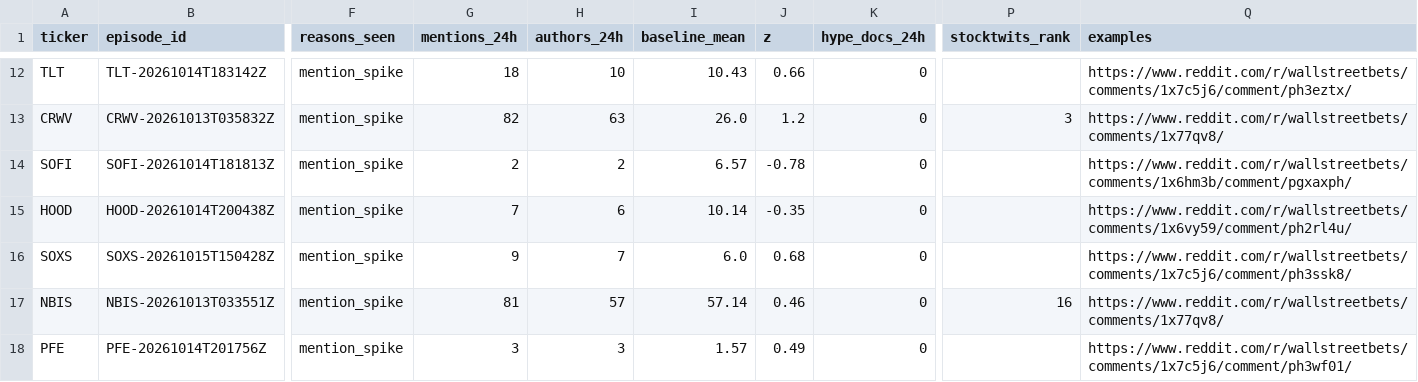
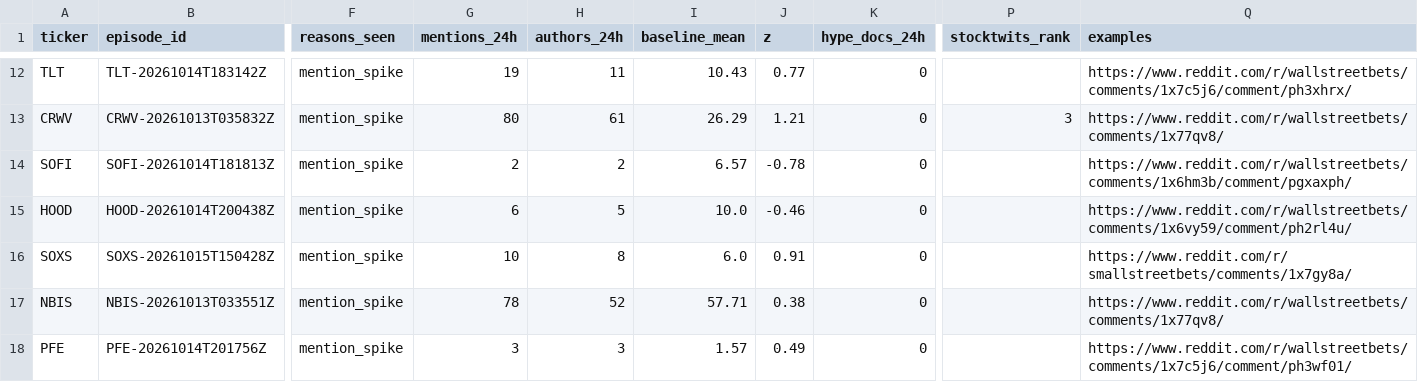
Before and after one commit to ShouvikRaj/pump-dump-detector, a CSV file: candidates/active.csv, drawn as a sheet; only a part is shown, gaps mark what is left out; the diff covers the shown part only; the diff names each change by its address in the sheet, - before the commit and + after, or states it on an @@ line.

```diff
--- a/candidates/active.csv
+++ b/candidates/active.csv
-G12 (mentions_24h): 18
+G12 (mentions_24h): 19
-H12 (authors_24h): 10
+H12 (authors_24h): 11
-J12 (z): 0.66
+J12 (z): 0.77
-Q12 (examples): https://www.reddit.com/r/wallstreetbets/comments/1x7c5j6/comment/ph3eztx/
+Q12 (examples): https://www.reddit.com/r/wallstreetbets/comments/1x7c5j6/comment/ph3xhrx/
-G13 (mentions_24h): 82
+G13 (mentions_24h): 80
-H13 (authors_24h): 63
+H13 (authors_24h): 61
-I13 (baseline_mean): 26.0
+I13 (baseline_mean): 26.29
-J13 (z): 1.2
+J13 (z): 1.21
-G15 (mentions_24h): 7
+G15 (mentions_24h): 6
-H15 (authors_24h): 6
+H15 (authors_24h): 5
-I15 (baseline_mean): 10.14
+I15 (baseline_mean): 10.0
-J15 (z): -0.35
+J15 (z): -0.46
-G16 (mentions_24h): 9
+G16 (mentions_24h): 10
-H16 (authors_24h): 7
+H16 (authors_24h): 8
-J16 (z): 0.68
+J16 (z): 0.91
-Q16 (examples): https://www.reddit.com/r/wallstreetbets/comments/1x7c5j6/comment/ph3ssk8/
+Q16 (examples): https://www.reddit.com/r/smallstreetbets/comments/1x7gy8a/
-G17 (mentions_24h): 81
+G17 (mentions_24h): 78
-H17 (authors_24h): 57
+H17 (authors_24h): 52
-I17 (baseline_mean): 57.14
+I17 (baseline_mean): 57.71
-J17 (z): 0.46
+J17 (z): 0.38
-P17 (stocktwits_rank): 16
+P17 (stocktwits_rank): (empty)
```
Also changed, not shown: 37 edited cells elsewhere in this file, 5 other files.
